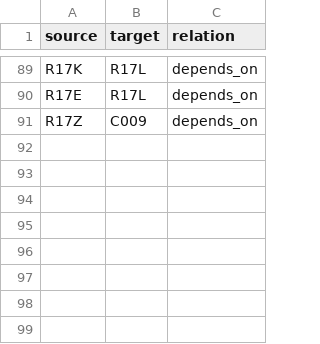
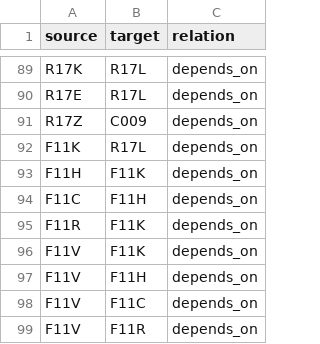
Before and after one commit to FacundoFirmenich/primitive-radix-dynmics, a CSV file: data/dependencies.csv, drawn as a sheet; only a part is shown, gaps mark what is left out.

```diff
--- a/data/dependencies.csv
+++ b/data/dependencies.csv
@@ -91 +91,9 @@ R17E,R17L,depends_on
 R17Z,C009,depends_on
+F11K,R17L,depends_on
+F11H,F11K,depends_on
+F11C,F11H,depends_on
+F11R,F11K,depends_on
+F11V,F11K,depends_on
+F11V,F11H,depends_on
+F11V,F11C,depends_on
+F11V,F11R,depends_on
```
Also changed, not shown: data/artifacts.csv, data/claims.csv, 54 other files.
